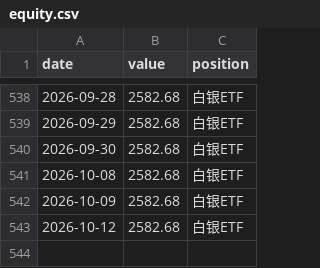
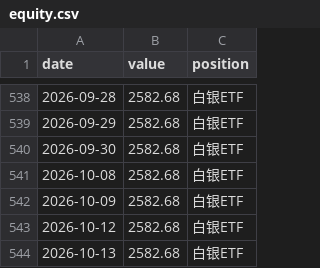
Before and after one commit to 123tyu593/etf-momentum-dashboard, a CSV file: equity.csv, drawn as a sheet; only a part is shown, gaps mark what is left out.

```diff
--- a/equity.csv
+++ b/equity.csv
@@ -543 +543,2 @@
 2026-10-12,2582.68,白银ETF
+2026-10-13,2582.68,白银ETF
```
Also changed, not shown: 1 other file.
